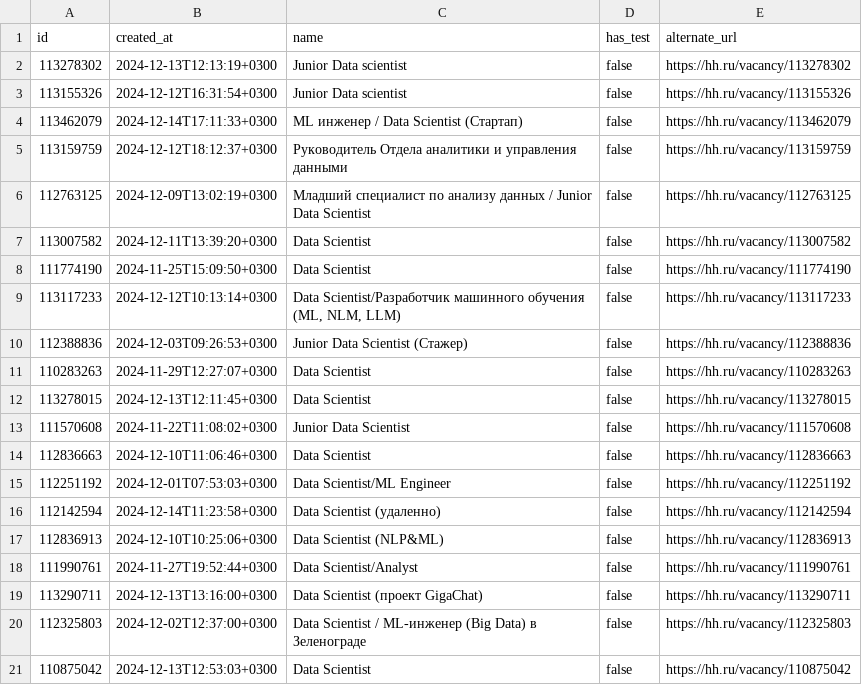
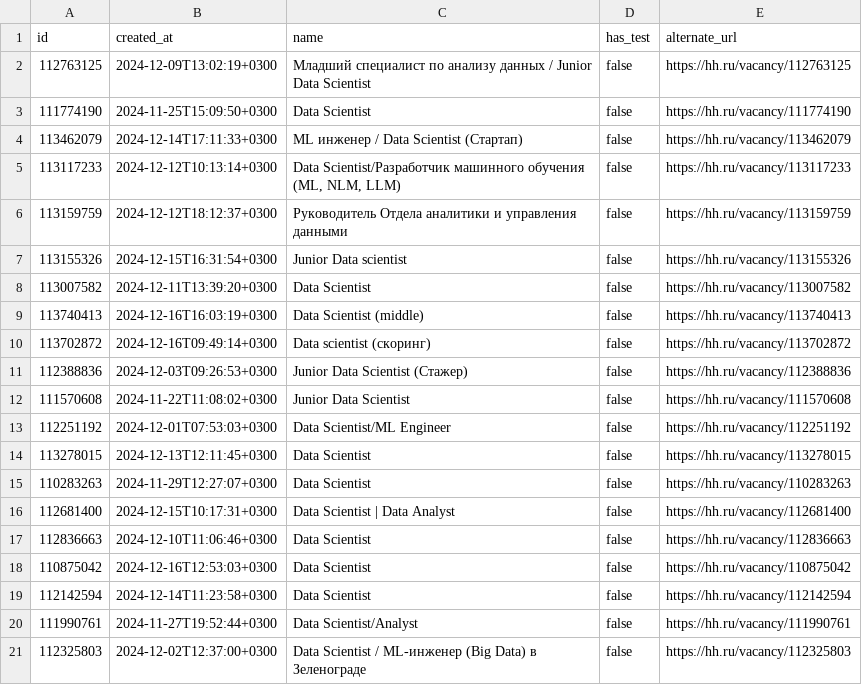
Before and after one commit to mksmvnv/ds-bootcamp, a CSV file: day00/ex01/hh.csv, drawn as a sheet.

Commit message:
Refresh data

```diff
--- a/day00/ex01/hh.csv
+++ b/day00/ex01/hh.csv
@@ -1,21 +1,21 @@
 "id","created_at","name","has_test","alternate_url"
-"113278302","2024-12-13T12:13:19+0300","Junior Data scientist",false,"https://hh.ru/vacancy/113278302"
-"113155326","2024-12-12T16:31:54+0300","Junior Data scientist",false,"https://hh.ru/vacancy/113155326"
+"112763125","2024-12-09T13:02:19+0300","Младший специалист по анализу данных / Junior Data Scientist",false,"https://hh.ru/vacancy/112763125"
+"111774190","2024-11-25T15:09:50+0300","Data Scientist",false,"https://hh.ru/vacancy/111774190"
 "113462079","2024-12-14T17:11:33+0300","ML инженер / Data Scientist (Стартап)",false,"https://hh.ru/vacancy/113462079"
+"113117233","2024-12-12T10:13:14+0300","Data Scientist/Разработчик машинного обучения (ML, NLM, LLM)",false,"https://hh.ru/vacancy/113117233"
 "113159759","2024-12-12T18:12:37+0300","Руководитель Отдела аналитики и управления данными",false,"https://hh.ru/vacancy/113159759"
-"112763125","2024-12-09T13:02:19+0300","Младший специалист по анализу данных / Junior Data Scientist",false,"https://hh.ru/vacancy/112763125"
+"113155326","2024-12-15T16:31:54+0300","Junior Data scientist",false,"https://hh.ru/vacancy/113155326"
 "113007582","2024-12-11T13:39:20+0300","Data Scientist",false,"https://hh.ru/vacancy/113007582"
-"111774190","2024-11-25T15:09:50+0300","Data Scientist",false,"https://hh.ru/vacancy/111774190"
-"113117233","2024-12-12T10:13:14+0300","Data Scientist/Разработчик машинного обучения (ML, NLM, LLM)",false,"https://hh.ru/vacancy/113117233"
+"113740413","2024-12-16T16:03:19+0300","Data Scientist (middle)",false,"https://hh.ru/vacancy/113740413"
+"113702872","2024-12-16T09:49:14+0300","Data scientist (скоринг)",false,"https://hh.ru/vacancy/113702872"
 "112388836","2024-12-03T09:26:53+0300","Junior Data Scientist (Стажер)",false,"https://hh.ru/vacancy/112388836"
+"111570608","2024-11-22T11:08:02+0300","Junior Data Scientist",false,"https://hh.ru/vacancy/111570608"
+"112251192","2024-12-01T07:53:03+0300","Data Scientist/ML Engineer",false,"https://hh.ru/vacancy/112251192"
+"113278015","2024-12-13T12:11:45+0300","Data Scientist",false,"https://hh.ru/vacancy/113278015"
 "110283263","2024-11-29T12:27:07+0300","Data Scientist",false,"https://hh.ru/vacancy/110283263"
-"113278015","2024-12-13T12:11:45+0300","Data Scientist",false,"https://hh.ru/vacancy/113278015"
-"111570608","2024-11-22T11:08:02+0300","Junior Data Scientist",false,"https://hh.ru/vacancy/111570608"
+"112681400","2024-12-15T10:17:31+0300","Data Scientist | Data Analyst",false,"https://hh.ru/vacancy/112681400"
 "112836663","2024-12-10T11:06:46+0300","Data Scientist",false,"https://hh.ru/vacancy/112836663"
-"112251192","2024-12-01T07:53:03+0300","Data Scientist/ML Engineer",false,"https://hh.ru/vacancy/112251192"
-"112142594","2024-12-14T11:23:58+0300","Data Scientist (удаленно)",false,"https://hh.ru/vacancy/112142594"
-"112836913","2024-12-10T10:25:06+0300","Data Scientist (NLP&ML)",false,"https://hh.ru/vacancy/112836913"
+"110875042","2024-12-16T12:53:03+0300","Data Scientist",false,"https://hh.ru/vacancy/110875042"
+"112142594","2024-12-14T11:23:58+0300","Data Scientist",false,"https://hh.ru/vacancy/112142594"
 "111990761","2024-11-27T19:52:44+0300","Data Scientist/Analyst",false,"https://hh.ru/vacancy/111990761"
-"113290711","2024-12-13T13:16:00+0300","Data Scientist (проект GigaChat)",false,"https://hh.ru/vacancy/113290711"
 "112325803","2024-12-02T12:37:00+0300","Data Scientist / ML-инженер (Big Data) в Зеленограде",false,"https://hh.ru/vacancy/112325803"
-"110875042","2024-12-13T12:53:03+0300","Data Scientist",false,"https://hh.ru/vacancy/110875042"
```
Also changed, not shown: day00/ex02/hh_sorted.csv, day00/ex03/hh_positions.csv, 16 other files.
